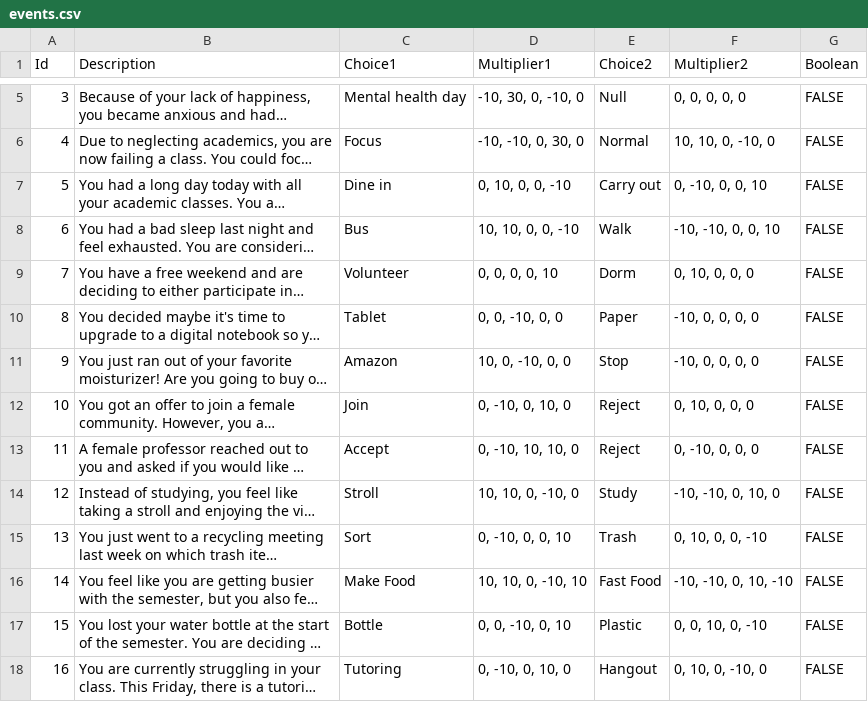
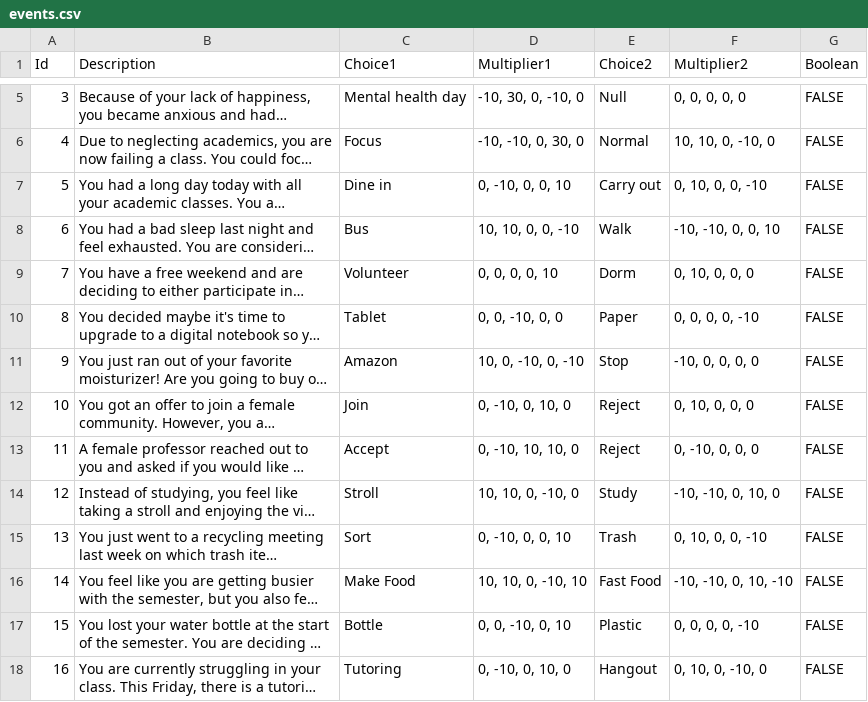
Before and after one commit to rgsierrav/PurdueEcoQuest, a CSV file: src/events.csv, drawn as a sheet; only a part is shown, gaps mark what is left out; long unchanged cells end in …; the diff names each change by its address in the sheet, - before the commit and + after, or states it on an @@ line.

Commit message:
Update events.csv

```diff
--- a/src/events.csv
+++ b/src/events.csv
-D7 (Multiplier1): 0, 10, 0, 0, -10
+D7 (Multiplier1): 0, -10, 0, 0, 10
-F7 (Multiplier2): 0, -10, 0, 0, 10
+F7 (Multiplier2): 0, 10, 0, 0, -10
-F10 (Multiplier2): -10, 0, 0, 0, 0
+F10 (Multiplier2): 0, 0, 0, 0, -10
-D11 (Multiplier1): 10, 0, -10, 0, 0
+D11 (Multiplier1): 10, 0, -10, 0, -10
-F17 (Multiplier2): 0, 0, 10, 0, -10
+F17 (Multiplier2): 0, 0, 0, 0, -10
```
